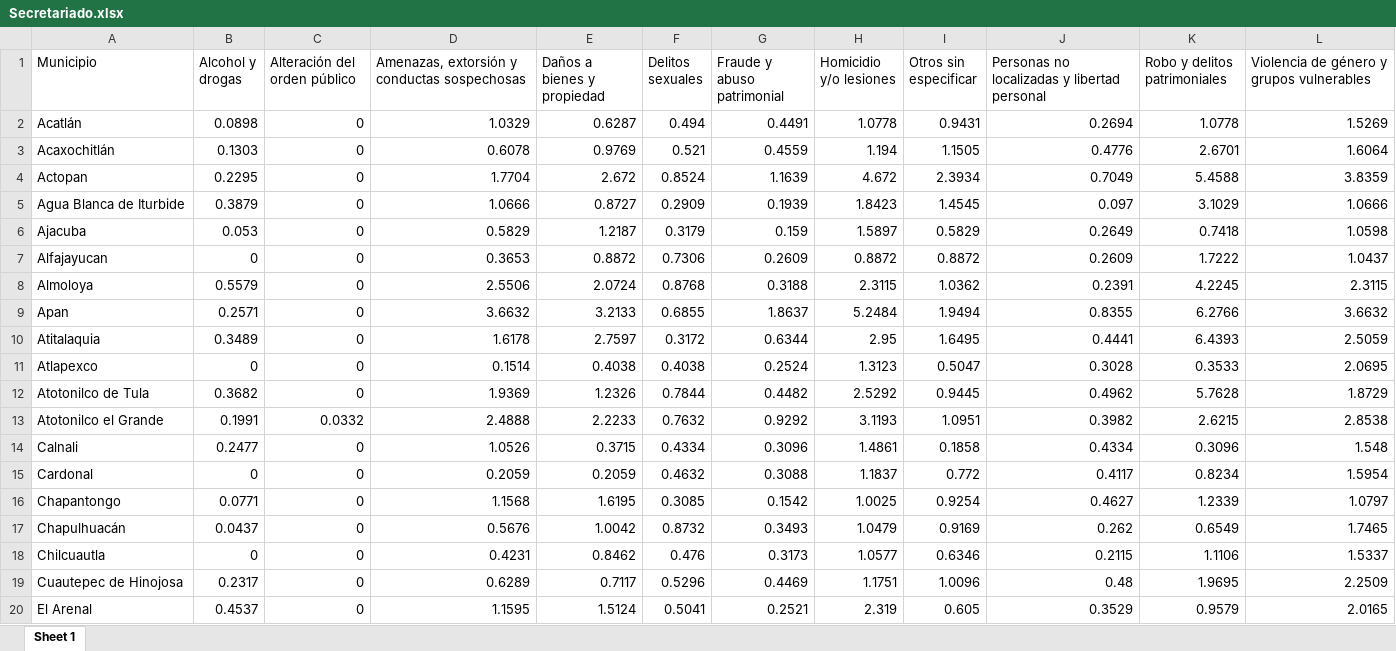
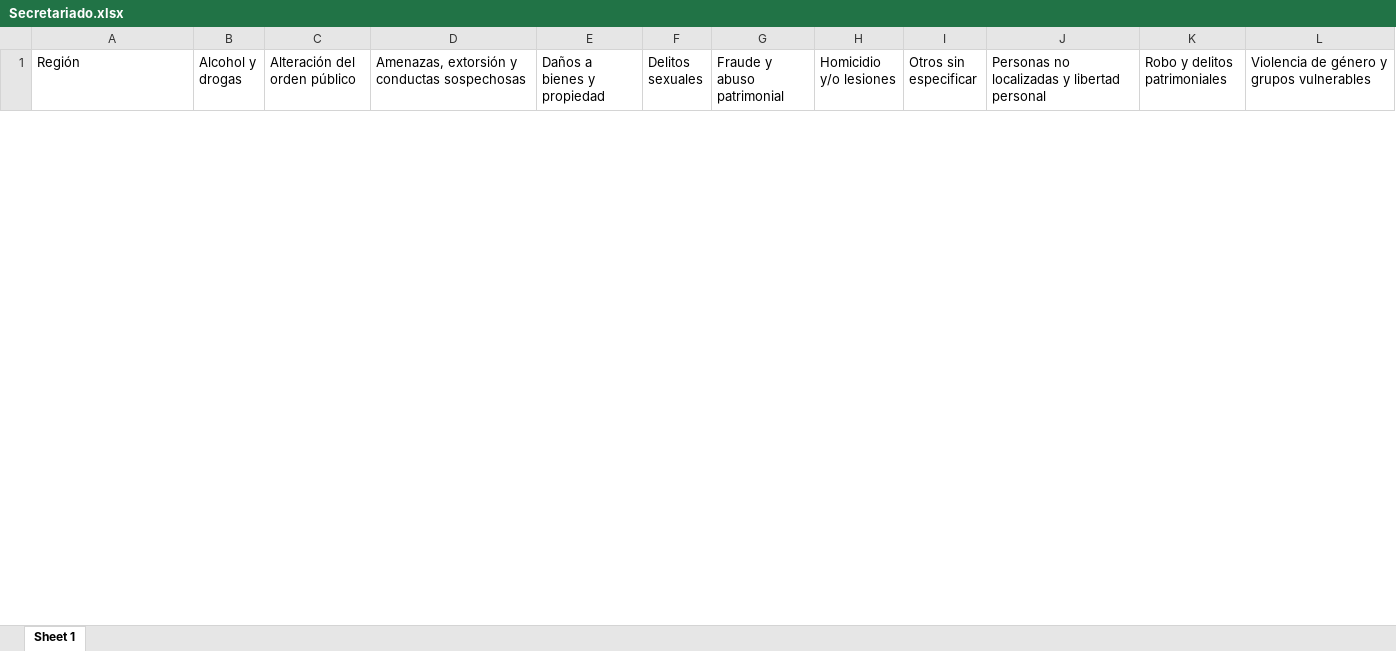
Before and after one commit to JairEsc/llamadas911, an Excel workbook: outputs/Estadistica Ejercicio/Heatmap/Secretariado.xlsx, sheet Sheet 1, drawn as a sheet; only a part is shown; values as stored, in another font and other column widths than the file's, no borders; removed rows and columns are numbered as before the commit, all else as after; the diff covers the shown part only; the diff names each change by its address in the sheet, - before the commit and + after, or states it on an @@ line.

```diff
--- a/outputs/Estadistica Ejercicio/Heatmap/Secretariado.xlsx (sheet Sheet 1)
+++ b/outputs/Estadistica Ejercicio/Heatmap/Secretariado.xlsx (sheet Sheet 1)
-A1: Municipio
+A1: Región
-row 2: Acatlán | 0.0898 | 0 | 1.0329 | 0.6287 | 0.494 | 0.4491 | 1.0778 | 0.9431 | 0.2694 | 1.0778 | 1.5269
-row 3: Acaxochitlán | 0.1303 | 0 | 0.6078 | 0.9769 | 0.521 | 0.4559 | 1.194 | 1.1505 | 0.4776 | 2.6701 | 1.6064
-row 4: Actopan | 0.2295 | 0 | 1.7704 | 2.672 | 0.8524 | 1.1639 | 4.672 | 2.3934 | 0.7049 | 5.4588 | 3.8359
-row 5: Agua Blanca de Iturbide | 0.3879 | 0 | 1.0666 | 0.8727 | 0.2909 | 0.1939 | 1.8423 | 1.4545 | 0.097 | 3.1029 | 1.0666
-row 6: Ajacuba | 0.053 | 0 | 0.5829 | 1.2187 | 0.3179 | 0.159 | 1.5897 | 0.5829 | 0.2649 | 0.7418 | 1.0598
-row 7: Alfajayucan | 0 | 0 | 0.3653 | 0.8872 | 0.7306 | 0.2609 | 0.8872 | 0.8872 | 0.2609 | 1.7222 | 1.0437
-row 8: Almoloya | 0.5579 | 0 | 2.5506 | 2.0724 | 0.8768 | 0.3188 | 2.3115 | 1.0362 | 0.2391 | 4.2245 | 2.3115
-row 9: Apan | 0.2571 | 0 | 3.6632 | 3.2133 | 0.6855 | 1.8637 | 5.2484 | 1.9494 | 0.8355 | 6.2766 | 3.6632
-row 10: Atitalaquia | 0.3489 | 0 | 1.6178 | 2.7597 | 0.3172 | 0.6344 | 2.95 | 1.6495 | 0.4441 | 6.4393 | 2.5059
-row 11: Atlapexco | 0 | 0 | 0.1514 | 0.4038 | 0.4038 | 0.2524 | 1.3123 | 0.5047 | 0.3028 | 0.3533 | 2.0695
-row 12: Atotonilco de Tula | 0.3682 | 0 | 1.9369 | 1.2326 | 0.7844 | 0.4482 | 2.5292 | 0.9445 | 0.4962 | 5.7628 | 1.8729
-row 13: Atotonilco el Grande | 0.1991 | 0.0332 | 2.4888 | 2.2233 | 0.7632 | 0.9292 | 3.1193 | 1.0951 | 0.3982 | 2.6215 | 2.8538
-row 14: Calnali | 0.2477 | 0 | 1.0526 | 0.3715 | 0.4334 | 0.3096 | 1.4861 | 0.1858 | 0.4334 | 0.3096 | 1.548
-row 15: Cardonal | 0 | 0 | 0.2059 | 0.2059 | 0.4632 | 0.3088 | 1.1837 | 0.772 | 0.4117 | 0.8234 | 1.5954
-row 16: Chapantongo | 0.0771 | 0 | 1.1568 | 1.6195 | 0.3085 | 0.1542 | 1.0025 | 0.9254 | 0.4627 | 1.2339 | 1.0797
-row 17: Chapulhuacán | 0.0437 | 0 | 0.5676 | 1.0042 | 0.8732 | 0.3493 | 1.0479 | 0.9169 | 0.262 | 0.6549 | 1.7465
-row 18: Chilcuautla | 0 | 0 | 0.4231 | 0.8462 | 0.476 | 0.3173 | 1.0577 | 0.6346 | 0.2115 | 1.1106 | 1.5337
-row 19: Cuautepec de Hinojosa | 0.2317 | 0 | 0.6289 | 0.7117 | 0.5296 | 0.4469 | 1.1751 | 1.0096 | 0.48 | 1.9695 | 2.2509
-row 20: El Arenal | 0.4537 | 0 | 1.1595 | 1.5124 | 0.5041 | 0.2521 | 2.319 | 0.605 | 0.3529 | 0.9579 | 2.0165
```
Also changed, not shown: 12 added rows and 65 removed rows elsewhere in this sheet, outputs/Estadistica Ejercicio/Municipios Secretariado.xlsx, 19 other files.
